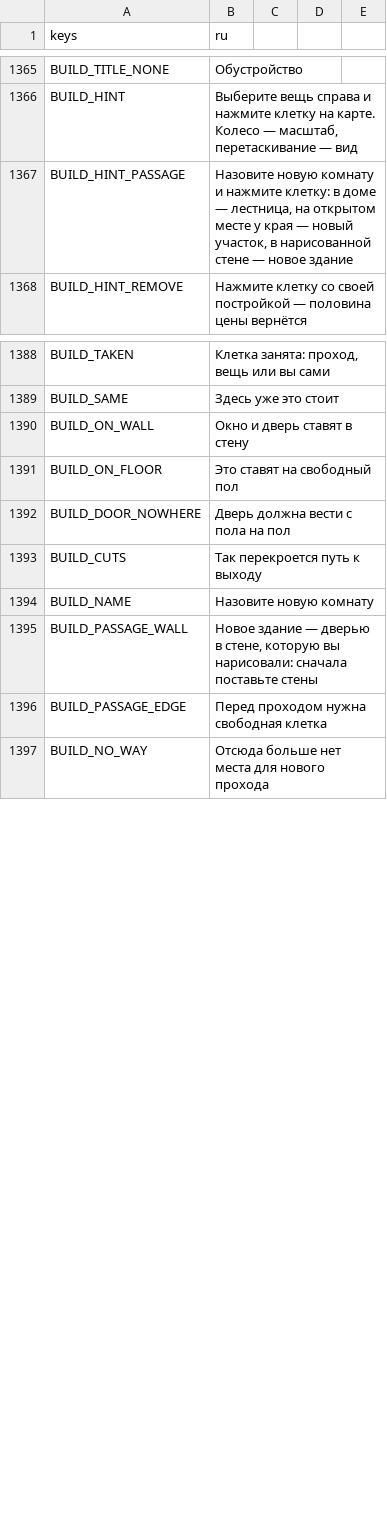
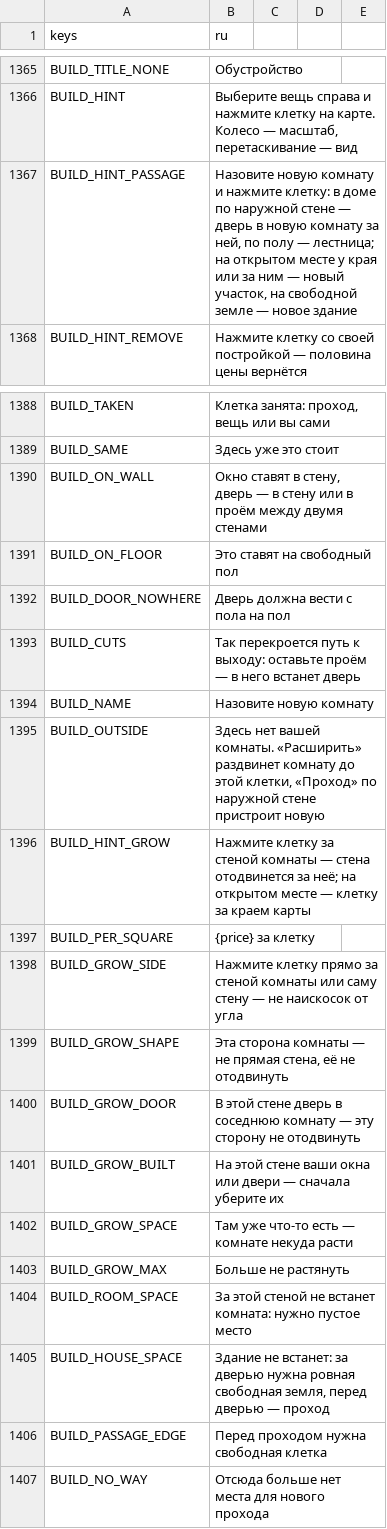
Before and after one commit to rapotekhin/dnd_llm, a CSV file: game/localization/strings.csv, drawn as a sheet; only a part is shown, gaps mark what is left out.

```diff
--- a/game/localization/strings.csv
+++ b/game/localization/strings.csv
@@ -1370,3 +1370,3 @@ BUILD_TITLE_NONE,Обустройство
 BUILD_HINT,"Выберите вещь справа и нажмите клетку на карте. Колесо — масштаб, перетаскивание — вид"
-BUILD_HINT_PASSAGE,"Назовите новую комнату и нажмите клетку: в доме — лестница, на открытом месте у края — новый участок, в нарисованной стене — новое здание"
+BUILD_HINT_PASSAGE,"Назовите новую комнату и нажмите клетку: в доме по наружной стене — дверь в новую комнату за ней, по полу — лестница; на открытом месте у края или за ним — новый участок, на свободной земле — новое здание"
 BUILD_HINT_REMOVE,"Нажмите клетку со своей постройкой — половина цены вернётся"
@@ -1393,8 +1393,18 @@ BUILD_TAKEN,"Клетка занята: проход, вещь или вы са
 BUILD_SAME,Здесь уже это стоит
-BUILD_ON_WALL,Окно и дверь ставят в стену
+BUILD_ON_WALL,"Окно ставят в стену, дверь — в стену или в проём между двумя стенами"
 BUILD_ON_FLOOR,Это ставят на свободный пол
 BUILD_DOOR_NOWHERE,Дверь должна вести с пола на пол
-BUILD_CUTS,Так перекроется путь к выходу
+BUILD_CUTS,"Так перекроется путь к выходу: оставьте проём — в него встанет дверь"
 BUILD_NAME,Назовите новую комнату
-BUILD_PASSAGE_WALL,"Новое здание — дверью в стене, которую вы нарисовали: сначала поставьте стены"
+BUILD_OUTSIDE,"Здесь нет вашей комнаты. «Расширить» раздвинет комнату до этой клетки, «Проход» по наружной стене пристроит новую"
+BUILD_HINT_GROW,"Нажмите клетку за стеной комнаты — стена отодвинется за неё; на открытом месте — клетку за краем карты"
+BUILD_PER_SQUARE,"{price} за клетку"
+BUILD_GROW_SIDE,"Нажмите клетку прямо за стеной комнаты или саму стену — не наискосок от угла"
+BUILD_GROW_SHAPE,"Эта сторона комнаты — не прямая стена, её не отодвинуть"
+BUILD_GROW_DOOR,"В этой стене дверь в соседнюю комнату — эту сторону не отодвинуть"
+BUILD_GROW_BUILT,"На этой стене ваши окна или двери — сначала уберите их"
+BUILD_GROW_SPACE,"Там уже что-то есть — комнате некуда расти"
+BUILD_GROW_MAX,Больше не растянуть
+BUILD_ROOM_SPACE,"За этой стеной не встанет комната: нужно пустое место"
+BUILD_HOUSE_SPACE,"Здание не встанет: за дверью нужна ровная свободная земля, перед дверью — проход"
 BUILD_PASSAGE_EDGE,Перед проходом нужна свободная клетка
```
Also changed, not shown: 17 other files.
